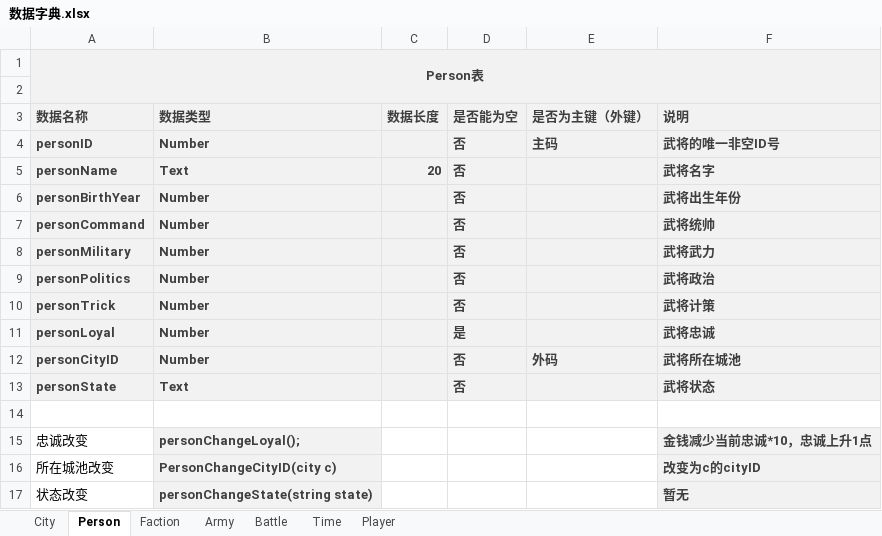
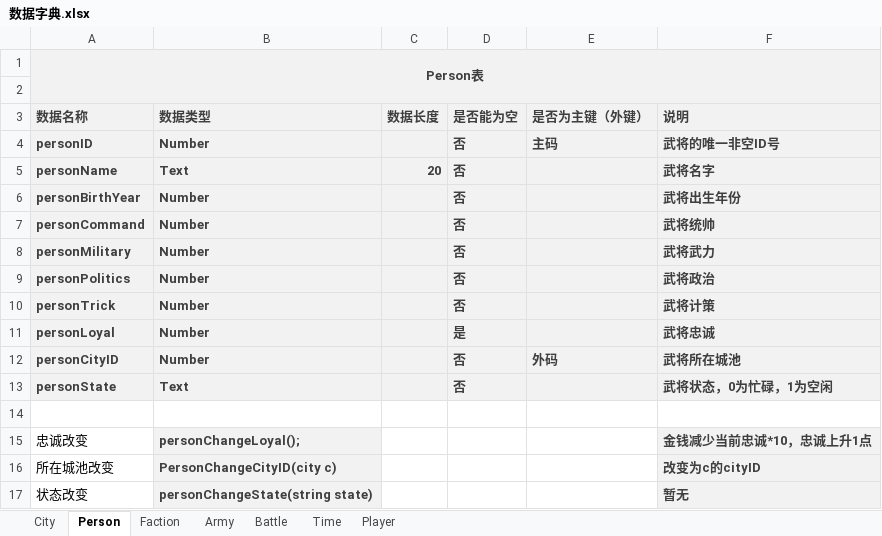
Before and after one commit to 1-518/Three-Kindoms, an Excel workbook: code/数据库设计/数据字典.xlsx, sheet Person, drawn as a sheet; values as stored, in another font and other column widths than the file's, no borders; the diff names each change by its address in the sheet, - before the commit and + after, or states it on an @@ line.

```diff
--- a/code/数据库设计/数据字典.xlsx (sheet Person)
+++ b/code/数据库设计/数据字典.xlsx (sheet Person)
-F13 (说明): 武将状态
+F13 (说明): 武将状态，0为忙碌，1为空闲
```
Also changed, not shown: code/数据库设计/中原剧本.xlsx, code/数据库设计/详细数据.xlsx, 4 other files.
